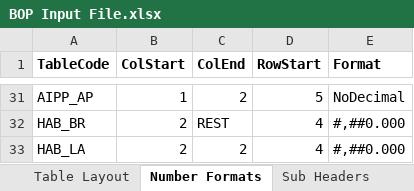
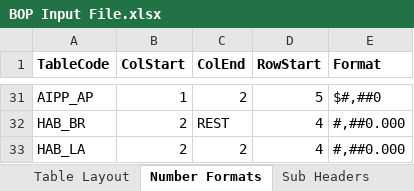
Before and after one commit to himanshu-bist-hb/personal-project1, an Excel workbook: BOP/BOP Input File.xlsx, sheet Number Formats, drawn as a sheet; only a part is shown, gaps mark what is left out; values as stored, in another font and other column widths than the file's, no borders; the diff covers the shown part only; the diff names each change by its address in the sheet, - before the commit and + after, or states it on an @@ line.

```diff
--- a/BOP/BOP Input File.xlsx (sheet Number Formats)
+++ b/BOP/BOP Input File.xlsx (sheet Number Formats)
-E31 (Format): NoDecimal
+E31 (Format): $#,##0
```
Also changed, not shown: 20 edited cells elsewhere in this sheet, 2 other files.
